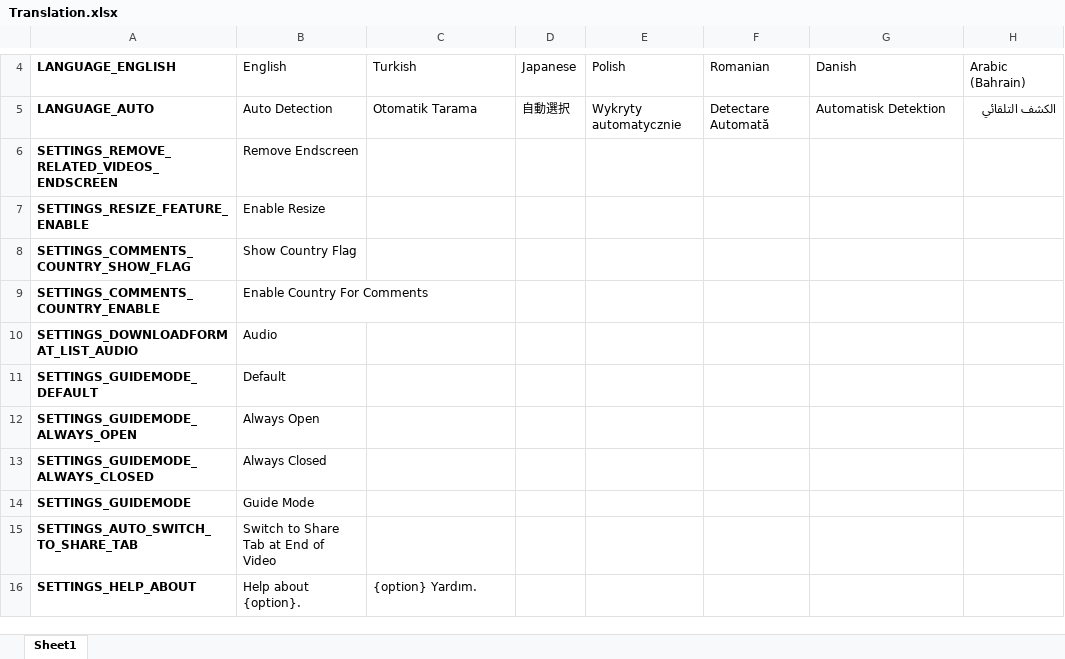
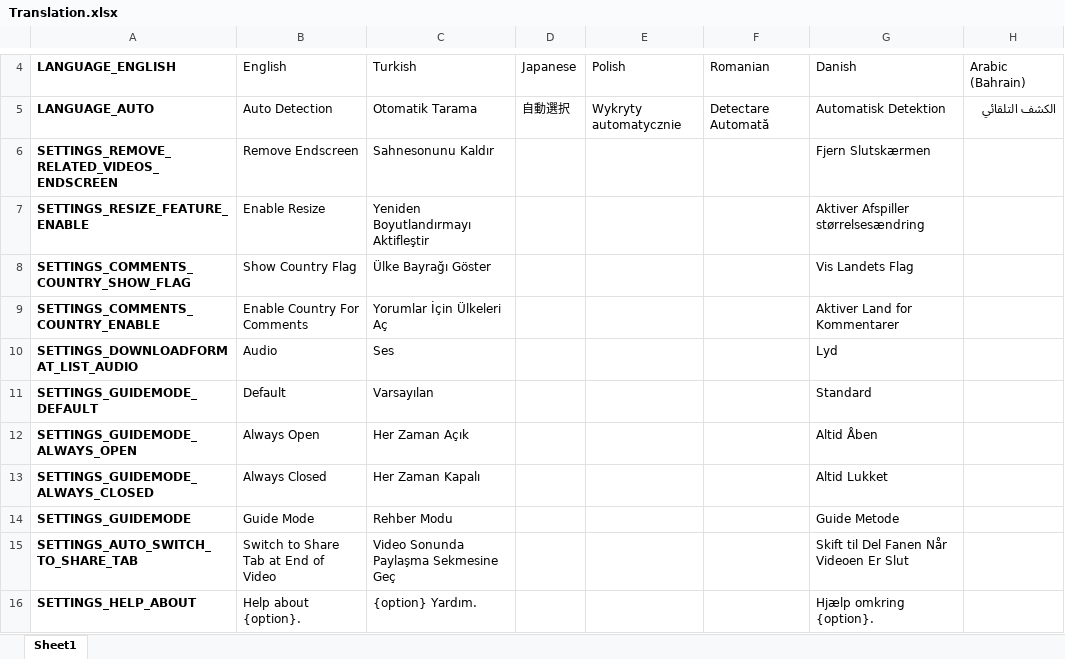
Before and after one commit to YePpHa/YouTubeCenter, an Excel workbook: Translation.xlsx, sheet Sheet1, drawn as a sheet; only a part is shown, gaps mark what is left out; values as stored, in another font and other column widths than the file's, no borders; conditional formats not drawn; the diff covers the shown part only; the diff names each change by its address in the sheet, - before the commit and + after, or states it on an @@ line.

```diff
--- a/Translation.xlsx (sheet Sheet1)
+++ b/Translation.xlsx (sheet Sheet1)
-C6: (empty)
+C6: Sahnesonunu Kaldır
-G6: (empty)
+G6: Fjern Slutskærmen
-C7: (empty)
+C7: Yeniden Boyutlandırmayı Aktifleştir
-G7: (empty)
+G7: Aktiver Afspiller størrelsesændring
-C8: (empty)
+C8: Ülke Bayrağı Göster
-G8: (empty)
+G8: Vis Landets Flag
-C9: (empty)
+C9: Yorumlar İçin Ülkeleri Aç
-G9: (empty)
+G9: Aktiver Land for Kommentarer
-C10: (empty)
+C10: Ses
-G10: (empty)
+G10: Lyd
-C11: (empty)
+C11: Varsayılan
-G11: (empty)
+G11: Standard
-C12: (empty)
+C12: Her Zaman Açık
-G12: (empty)
+G12: Altid Åben
-C13: (empty)
+C13: Her Zaman Kapalı
-G13: (empty)
+G13: Altid Lukket
-C14: (empty)
+C14: Rehber Modu
-G14: (empty)
+G14: Guide Metode
-C15: (empty)
+C15: Video Sonunda Paylaşma Sekmesine Geç
-G15: (empty)
+G15: Skift til Del Fanen Når Videoen Er Slut
-G16: (empty)
+G16: Hjælp omkring {option}.
```
Also changed, not shown: 46 edited cells elsewhere in this sheet, 3 other files.
